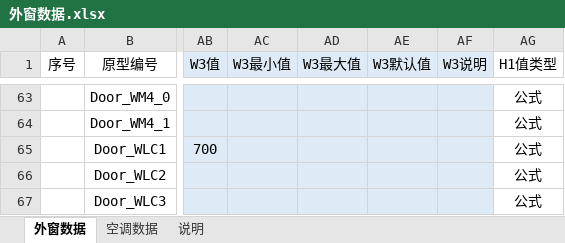
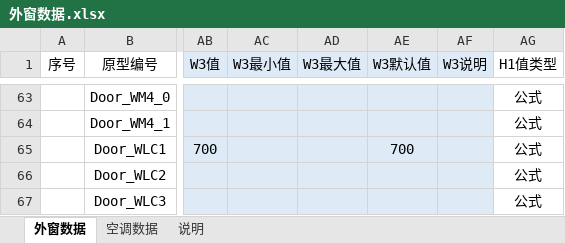
Before and after one commit to HanDefu/SunacCoordination, an Excel workbook: Support/Sunac2019/LocalMode/外窗数据.xlsx, sheet 外窗数据, drawn as a sheet; only a part is shown, gaps mark what is left out; values as stored, in another font and other column widths than the file's, no borders; the diff covers the shown part only; the diff names each change by its address in the sheet, - before the commit and + after, or states it on an @@ line.

```diff
--- a/Support/Sunac2019/LocalMode/外窗数据.xlsx (sheet 外窗数据)
+++ b/Support/Sunac2019/LocalMode/外窗数据.xlsx (sheet 外窗数据)
-AE65 (W3默认值): (empty)
+AE65 (W3默认值): 700
```
Also changed, not shown: 8 added rows and 41 hidden or unhidden rows elsewhere in this sheet, sheet 空调数据, 21 other files.
